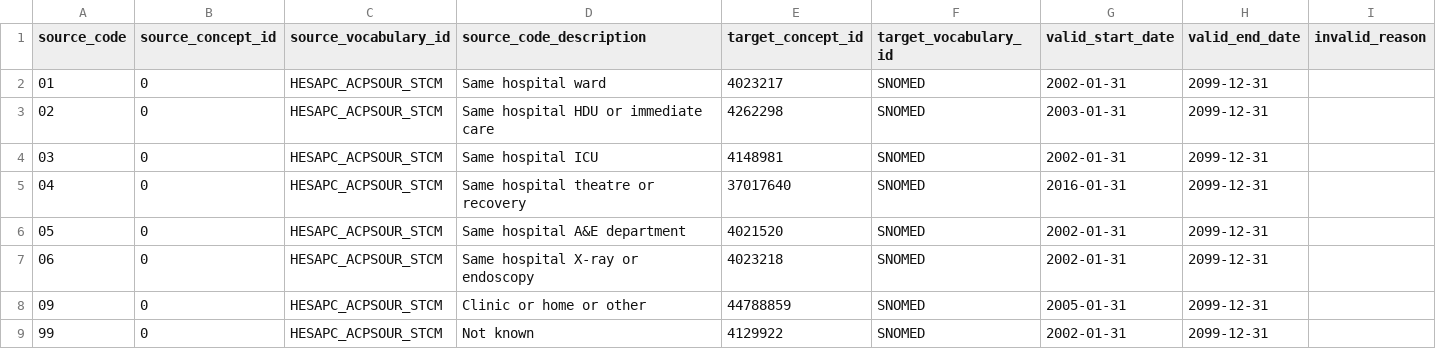
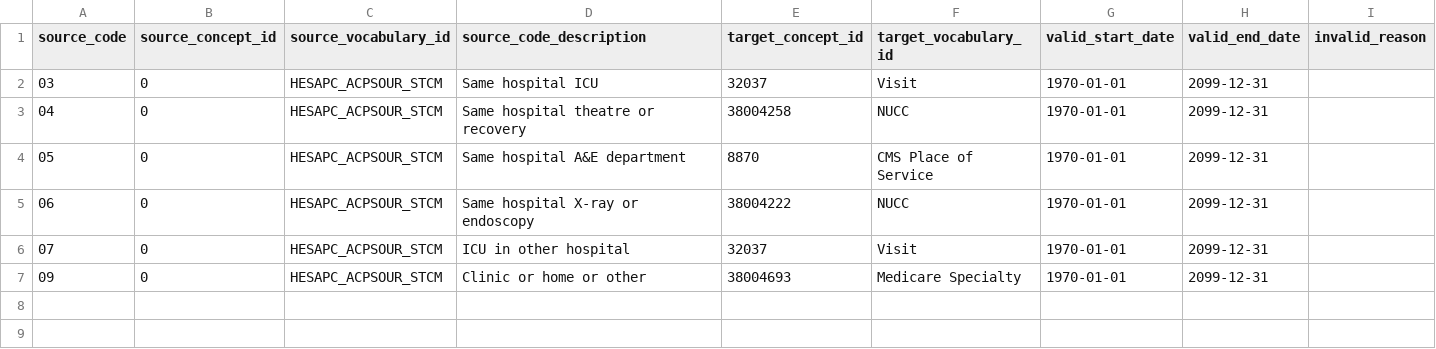
Before and after one commit to oxford-pharmacoepi/etl_ndorms, a CSV file: stcm/HESAPC_ACPSOUR_STCM.csv, drawn as a sheet.

Commit message:
Revising HESAPC STCM file:HESAPC_ACPSOUR_STCM

```diff
--- a/stcm/HESAPC_ACPSOUR_STCM.csv
+++ b/stcm/HESAPC_ACPSOUR_STCM.csv
@@ -1,9 +1,7 @@
 source_code,source_concept_id,source_vocabulary_id,source_code_description,target_concept_id,target_vocabulary_id,valid_start_date,valid_end_date,invalid_reason
-01,0,HESAPC_ACPSOUR_STCM,Same hospital ward,4023217,SNOMED,2002-01-31,2099-12-31,
-02,0,HESAPC_ACPSOUR_STCM,Same hospital HDU or immediate care,4262298,SNOMED,2003-01-31,2099-12-31,
-03,0,HESAPC_ACPSOUR_STCM,Same hospital ICU,4148981,SNOMED,2002-01-31,2099-12-31,
-04,0,HESAPC_ACPSOUR_STCM,Same hospital theatre or recovery,37017640,SNOMED,2016-01-31,2099-12-31,
-05,0,HESAPC_ACPSOUR_STCM,Same hospital A&E department,4021520,SNOMED,2002-01-31,2099-12-31,
-06,0,HESAPC_ACPSOUR_STCM,Same hospital X-ray or endoscopy,4023218,SNOMED,2002-01-31,2099-12-31,
-09,0,HESAPC_ACPSOUR_STCM,Clinic or home or other,44788859,SNOMED,2005-01-31,2099-12-31,
-99,0,HESAPC_ACPSOUR_STCM,Not known,4129922,SNOMED,2002-01-31,2099-12-31,
+03,0,HESAPC_ACPSOUR_STCM,Same hospital ICU,32037,Visit,1970-01-01,2099-12-31,
+04,0,HESAPC_ACPSOUR_STCM,Same hospital theatre or recovery,38004258,NUCC,1970-01-01,2099-12-31,
+05,0,HESAPC_ACPSOUR_STCM,Same hospital A&E department,8870,CMS Place of Service,1970-01-01,2099-12-31,
+06,0,HESAPC_ACPSOUR_STCM,Same hospital X-ray or endoscopy,38004222,NUCC,1970-01-01,2099-12-31,
+07,0,HESAPC_ACPSOUR_STCM,ICU in other hospital,32037,Visit,1970-01-01,2099-12-31,
+09,0,HESAPC_ACPSOUR_STCM,Clinic or home or other,38004693,Medicare Specialty,1970-01-01,2099-12-31,
```
